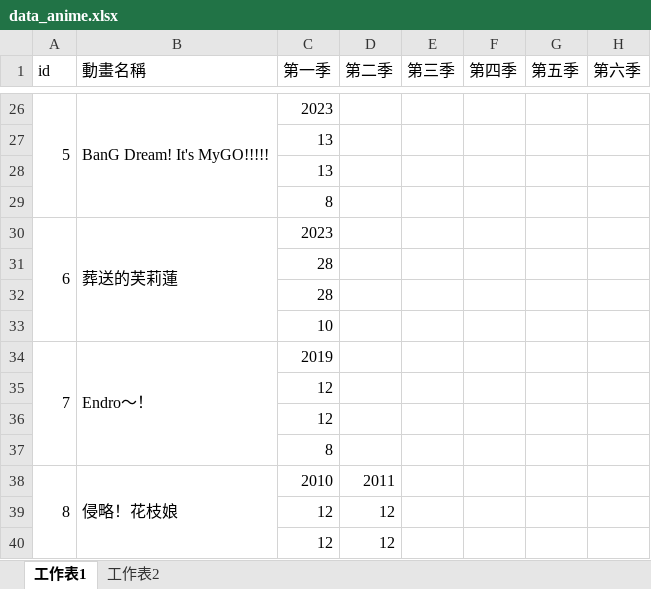
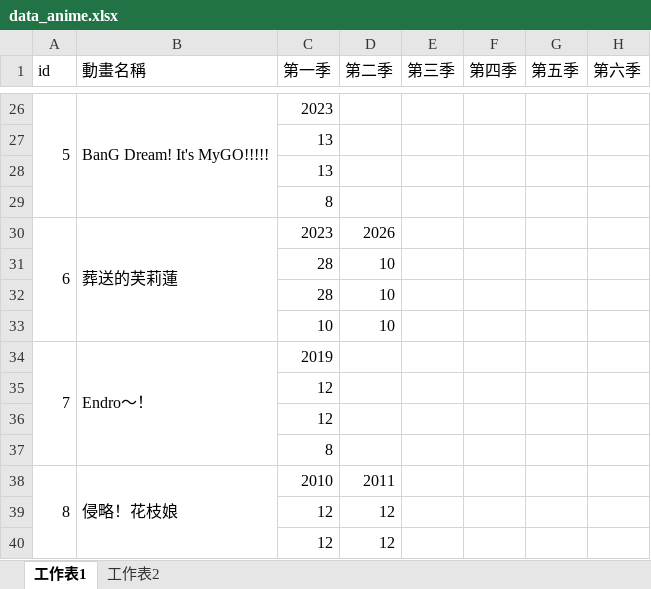
Before and after one commit to rex0988476/githubpage, an Excel workbook: database/data_anime.xlsx, sheet 工作表1, drawn as a sheet; only a part is shown, gaps mark what is left out; values as stored, in another font and other column widths than the file's, no borders; the diff names each change by its address in the sheet, - before the commit and + after, or states it on an @@ line.

Commit message:
update anime

```diff
--- a/database/data_anime.xlsx (sheet 工作表1)
+++ b/database/data_anime.xlsx (sheet 工作表1)
-D30 (第二季): (empty)
+D30 (第二季): 2026
-D31:D33 (第二季): (empty)
+D31:D33 (第二季): 10
```
Also changed, not shown: 1 other file.
